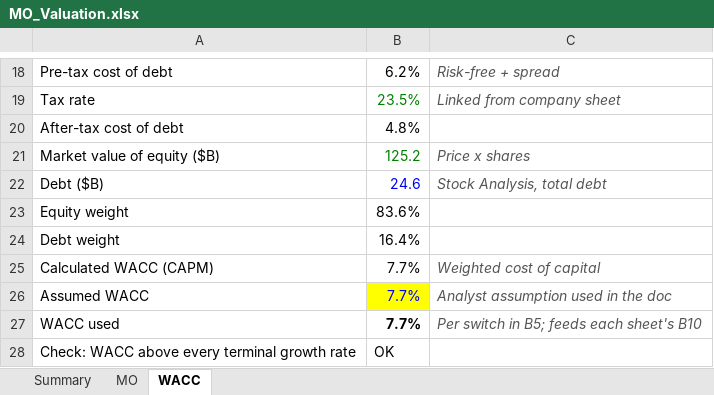
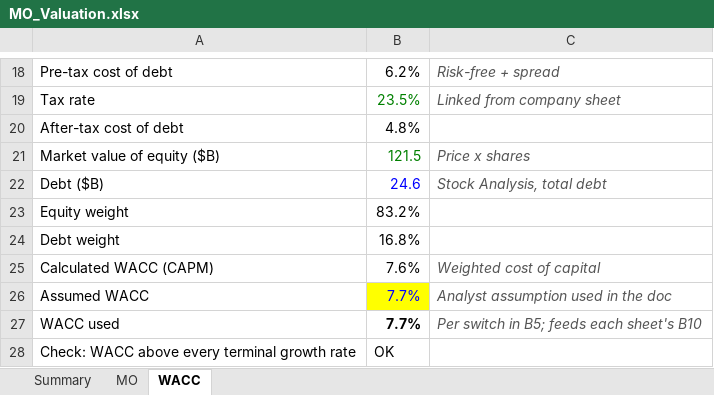
Before and after one commit to jesperhf/holke-farnam-research, an Excel workbook: models/holdings/MO_Valuation.xlsx, sheet WACC, drawn as a sheet; only a part is shown, gaps mark what is left out; values as stored, in another font and other column widths than the file's, no borders; the diff names each change by its address in the sheet, - before the commit and + after, or states it on an @@ line.

```diff
--- a/models/holdings/MO_Valuation.xlsx (sheet WACC)
+++ b/models/holdings/MO_Valuation.xlsx (sheet WACC)
-B21: 125.2
+B21: 121.5
-B23: 83.6%
+B23: 83.2%
-B24: 16.4%
+B24: 16.8%
-B25: 7.7%
+B25: 7.6%
```
Also changed, not shown: sheet MO, sheet Summary, models/holdings/GOOG_Valuation.xlsx, models/holdings/LNG_Valuation.xlsx, 2 other files.
